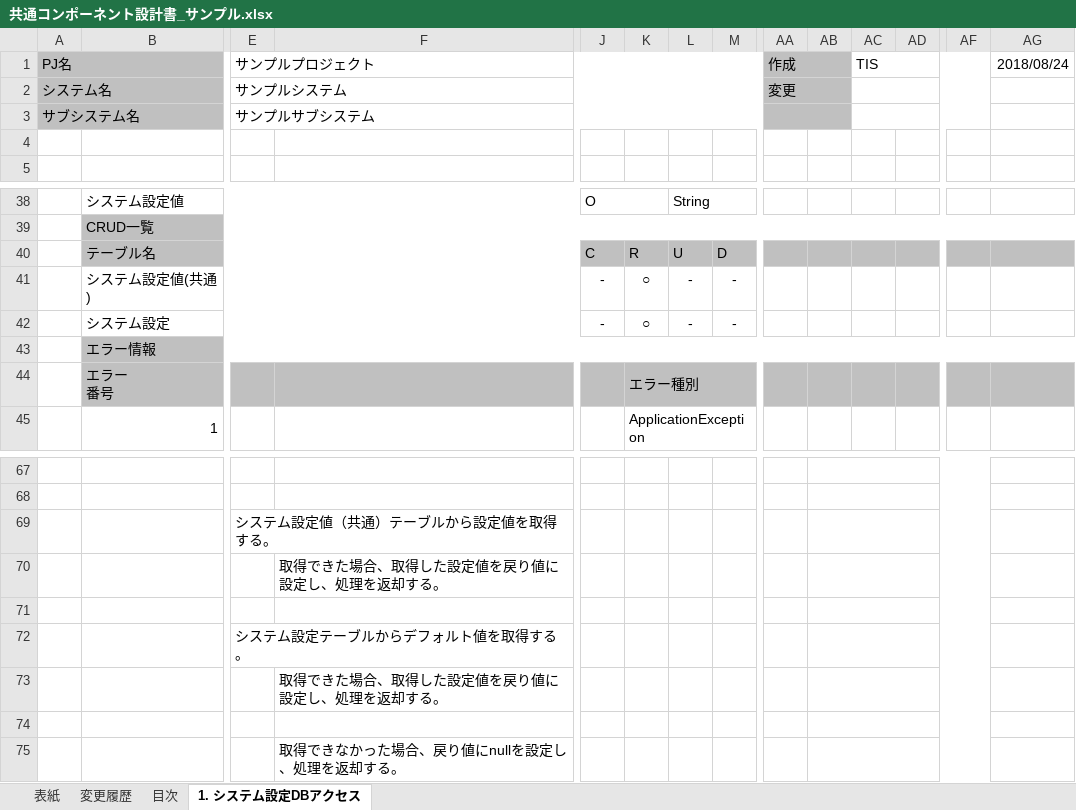
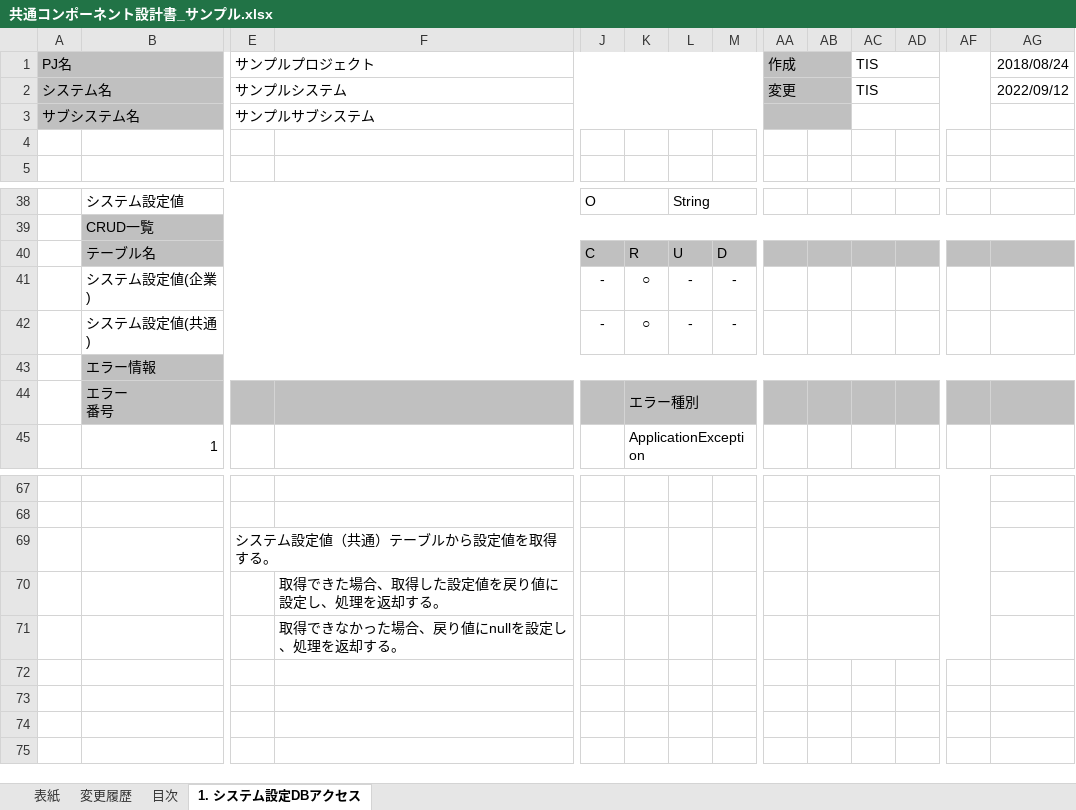
Before and after one commit to nablarch-development-standards/nablarch-development-standards, an Excel workbook: 030_設計ドキュメント/020_サンプル/020_共通コンポーネント設計/共通コンポーネント設計書_サンプル.xlsx, sheet 1. システム設定DBアクセス, drawn as a sheet; only a part is shown, gaps mark what is left out; values as stored, in another font and other column widths than the file's, no borders; charts and pictures not drawn; removed rows and columns are numbered as before the commit, all else as after; rows hold the shown columns only; the diff names each change by its address in the sheet, - before the commit and + after, or states it on an @@ line.

Commit message:
・CRUD一覧の対象を見直し ・処理定義の2. 検索処理を見直し、処理仕様を簡略化

```diff
--- a/030_設計ドキュメント/020_サンプル/020_共通コンポーネント設計/共通コンポーネント設計書_サンプル.xlsx (sheet 1. システム設定DBアクセス)
+++ b/030_設計ドキュメント/020_サンプル/020_共通コンポーネント設計/共通コンポーネント設計書_サンプル.xlsx (sheet 1. システム設定DBアクセス)
-AC2: (empty)
+AC2: TIS
-AG2: (empty)
+AG2: 2022/09/12
+row 41:  | システム設定値(企業) |  |  | - | ○ | - | -
-row 42:  | システム設定 |  |  | - | ○ | - | -
-row 71: (empty)
-row 72:  |  | システム設定テーブルからデフォルト値を取得する。
-row 73:  |  |  | 取得できた場合、取得した設定値を戻り値に設定し、処理を返却する。
-row 74: (empty)
```
Also changed, not shown: sheet 変更履歴, sheet 表紙, sheet 目次, charts or pictures.
